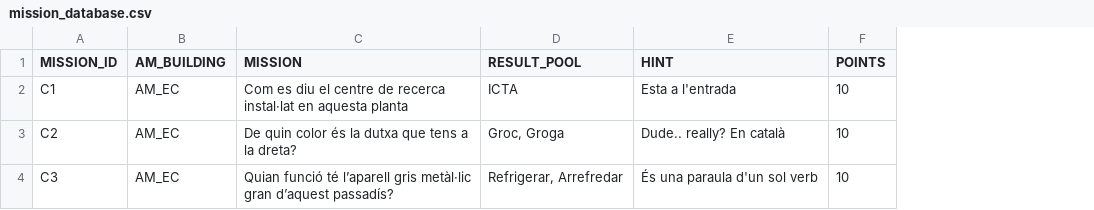
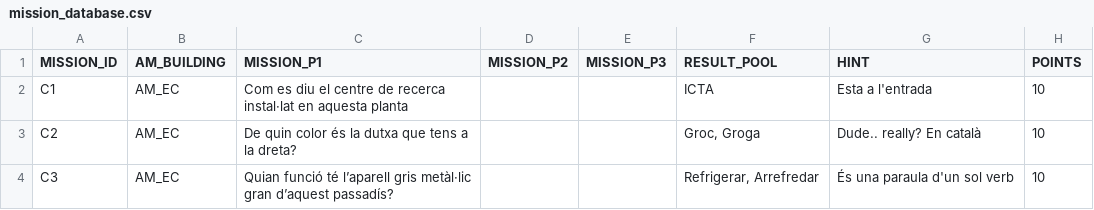
Before and after one commit to jgalaso93/HvZ_APP, a CSV file: mission_database.csv, drawn as a sheet; the diff names each change by its address in the sheet, - before the commit and + after, or states it on an @@ line.

Commit message:
[UPDATE] Missions now have 3 parts

```diff
--- a/mission_database.csv
+++ b/mission_database.csv
+column D (MISSION_P2), empty
+column E (MISSION_P3), empty
-C1: MISSION
+C1: MISSION_P1
```
